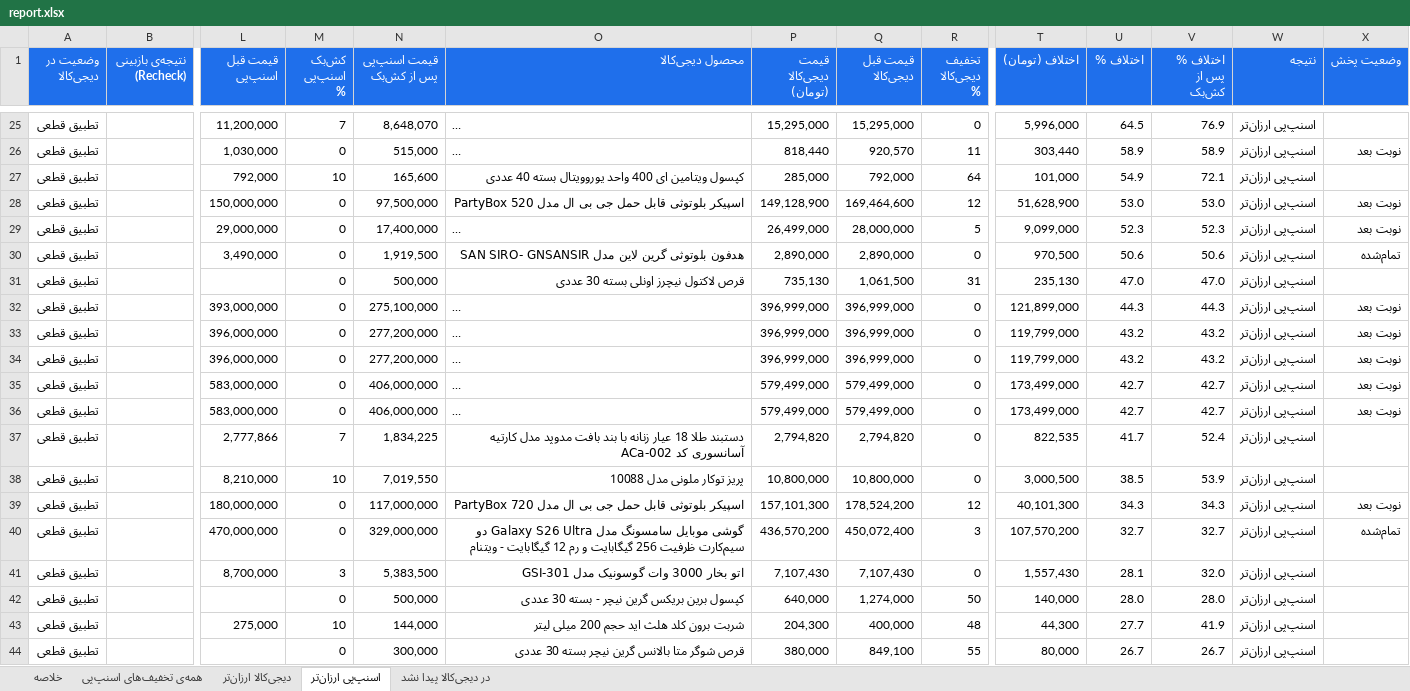
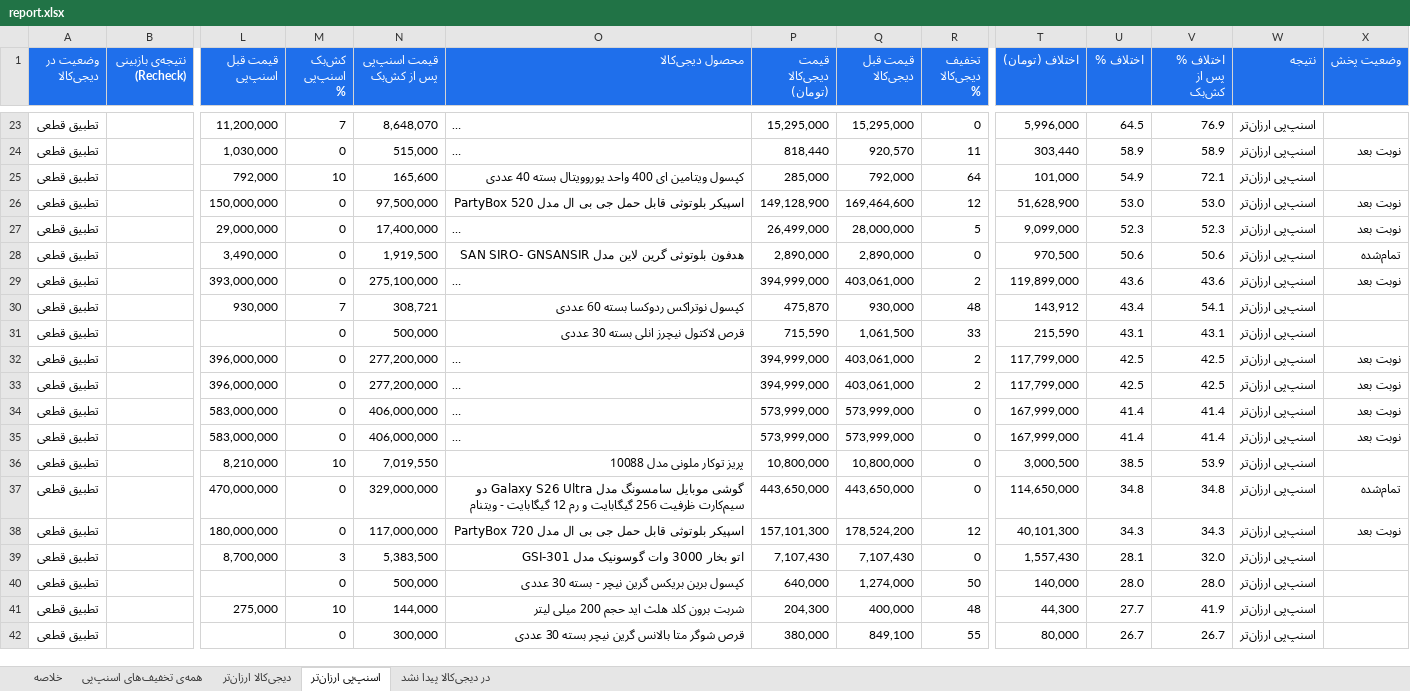
Before and after one commit to Ehsan-Moeininejad/snapppay-vs-digikala, an Excel workbook: data/report.xlsx, sheet اسنپ‌پی ارزان‌تر, drawn as a sheet; only a part is shown, gaps mark what is left out; long unchanged cells end in …; values as stored, in another font and other column widths than the file's, no borders; removed rows and columns are numbered as before the commit, all else as after; rows hold the shown columns only; the diff covers the shown part only; the diff names each change by its address in the sheet, - before the commit and + after, or states it on an @@ line.

```diff
--- a/data/report.xlsx (sheet اسنپ‌پی ارزان‌تر)
+++ b/data/report.xlsx (sheet اسنپ‌پی ارزان‌تر)
-row 31: تطبیق قطعی |  |  | 0 | 500,000 | قرص لاکتول نیچرز اونلی بسته 30 عددی | 735,130 | 1,061,500 | 31 | 235,130 | 47.0 | 47.0 | اسنپ‌پی ارزان‌تر
-P29 (قیمت دیجی‌کالا (تومان)): 396,999,000
+P29 (قیمت دیجی‌کالا (تومان)): 394,999,000
-Q29 (قیمت قبل دیجی‌کالا): 396,999,000
+Q29 (قیمت قبل دیجی‌کالا): 403,061,000
-R29 (تخفیف دیجی‌کالا %): 0
+R29 (تخفیف دیجی‌کالا %): 2
-T29 (اختلاف (تومان)): 121,899,000
+T29 (اختلاف (تومان)): 119,899,000
-U29 (اختلاف %): 44.3
+U29 (اختلاف %): 43.6
-V29 (اختلاف % پس از کش‌بک): 44.3
+V29 (اختلاف % پس از کش‌بک): 43.6
+row 30: تطبیق قطعی |  | 930,000 | 7 | 308,721 | کپسول نوتراکس ردوکسا بسته 60 عددی | 475,870 | 930,000 | 48 | 143,912 | 43.4 | 54.1 | اسنپ‌پی ارزان‌تر
+row 31: تطبیق قطعی |  |  | 0 | 500,000 | قرص لاکتول نیچرز انلی بسته 30 عددی | 715,590 | 1,061,500 | 33 | 215,590 | 43.1 | 43.1 | اسنپ‌پی ارزان‌تر
-P32:P33 (قیمت دیجی‌کالا (تومان)): 396,999,000
+P32:P33 (قیمت دیجی‌کالا (تومان)): 394,999,000
-Q32:Q33 (قیمت قبل دیجی‌کالا): 396,999,000
+Q32:Q33 (قیمت قبل دیجی‌کالا): 403,061,000
-R32:R33 (تخفیف دیجی‌کالا %): 0
+R32:R33 (تخفیف دیجی‌کالا %): 2
-T32:T33 (اختلاف (تومان)): 119,799,000
+T32:T33 (اختلاف (تومان)): 117,799,000
-U32:U33 (اختلاف %): 43.2
+U32:U33 (اختلاف %): 42.5
-V32:V33 (اختلاف % پس از کش‌بک): 43.2
+V32:V33 (اختلاف % پس از کش‌بک): 42.5
-P34:P35 (قیمت دیجی‌کالا (تومان)): 579,499,000
+P34:P35 (قیمت دیجی‌کالا (تومان)): 573,999,000
-Q34:Q35 (قیمت قبل دیجی‌کالا): 579,499,000
+Q34:Q35 (قیمت قبل دیجی‌کالا): 573,999,000
-T34:T35 (اختلاف (تومان)): 173,499,000
+T34:T35 (اختلاف (تومان)): 167,999,000
-U34:U35 (اختلاف %): 42.7
+U34:U35 (اختلاف %): 41.4
-V34:V35 (اختلاف % پس از کش‌بک): 42.7
+V34:V35 (اختلاف % پس از کش‌بک): 41.4
-row 37: تطبیق قطعی |  | 2,777,866 | 7 | 1,834,225 | دستبند طلا 18 عیار زنانه با بند بافت مدوپد مدل کارتیه آسانسوری کد ACa-002 | 2,794,820 | 2,794,820 | 0 | 822,535 | 41.7 | 52.4 | اسنپ‌پی ارزان‌تر
+row 37: تطبیق قطعی |  | 470,000,000 | 0 | 329,000,000 | گوشی موبایل سامسونگ مدل Galaxy S26 Ultra دو سیم‌کارت ظرفیت 256 گیگابایت و رم 12 گیگابایت - ویتنام | 443,650,000 | 443,650,000 | 0 | 114,650,000 | 34.8 | 34.8 | اسنپ‌پی ارزان‌تر | تمام‌شده
-row 40: تطبیق قطعی |  | 470,000,000 | 0 | 329,000,000 | گوشی موبایل سامسونگ مدل Galaxy S26 Ultra دو سیم‌کارت ظرفیت 256 گیگابایت و رم 12 گیگابایت - ویتنام | 436,570,200 | 450,072,400 | 3 | 107,570,200 | 32.7 | 32.7 | اسنپ‌پی ارزان‌تر | تمام‌شده
```
Also changed, not shown: 3 added rows, 5 removed rows and 31 edited cells elsewhere in this sheet, sheet همه‌ی تخفیف‌های اسنپ‌پی, sheet دیجی‌کالا ارزان‌تر, sheet در دیجی‌کالا پیدا نشد, sheet خلاصه, 5 other files.
